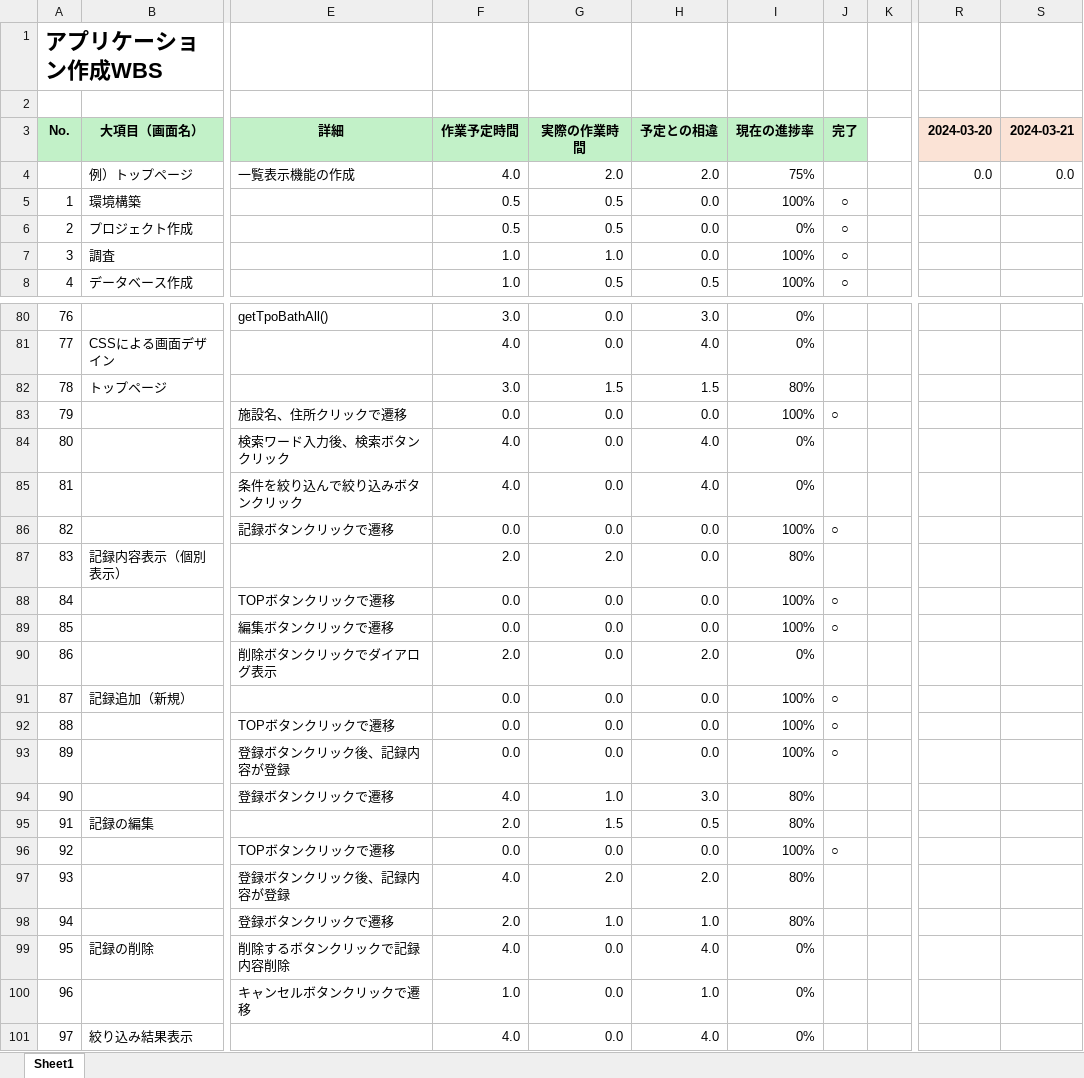
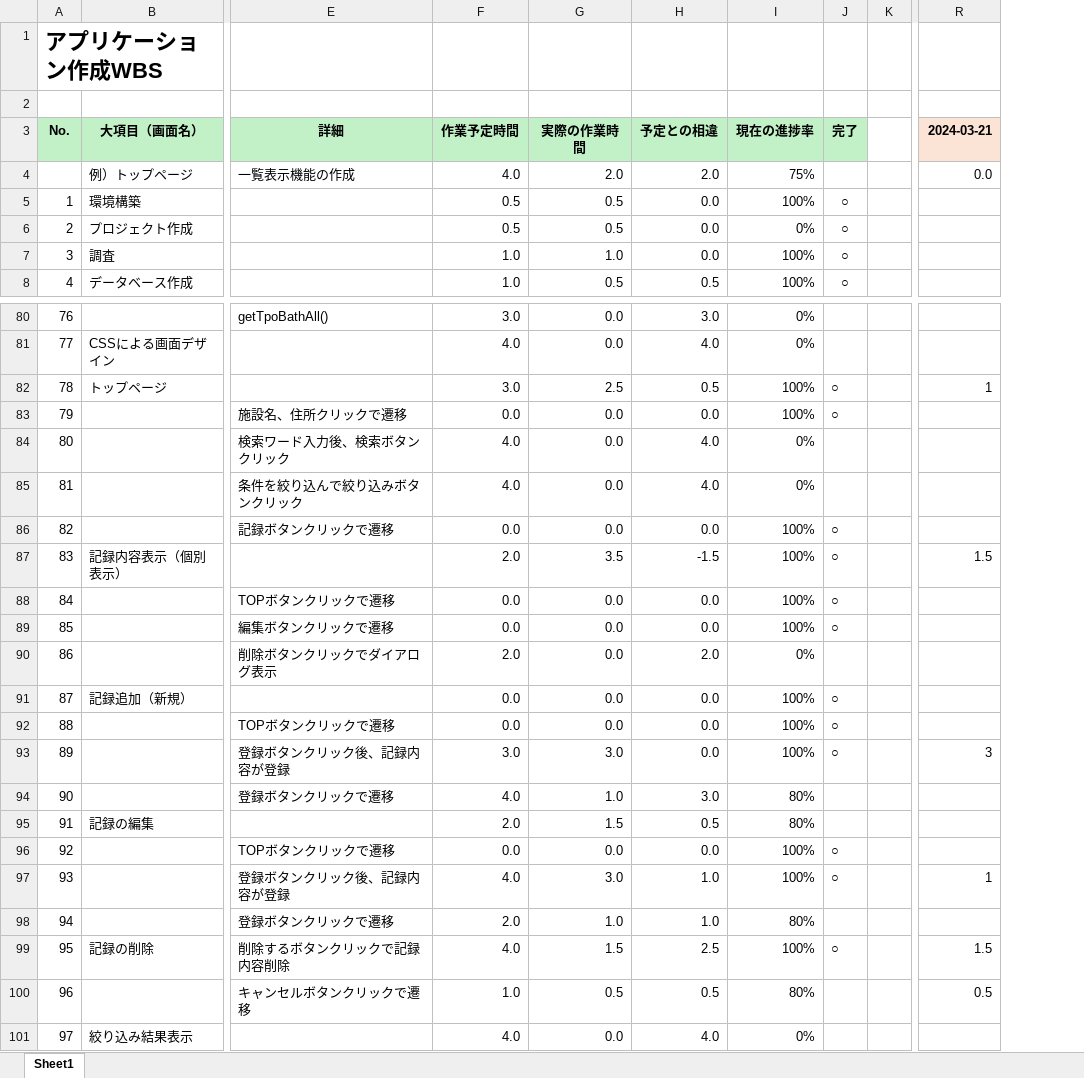
Before and after one commit to mik-organization/edu-general, an Excel workbook: 100_受講者/05_最上/銭湯記録アプリ開発/アプリケーション作成WBS.xlsx, sheet Sheet1, drawn as a sheet; only a part is shown, gaps mark what is left out; values as stored, in another font and other column widths than the file's, no borders; conditional formats not drawn; removed rows and columns are numbered as before the commit, all else as after; the diff names each change by its address in the sheet, - before the commit and + after, or states it on an @@ line.

```diff
--- a/100_受講者/05_最上/銭湯記録アプリ開発/アプリケーション作成WBS.xlsx (sheet Sheet1)
+++ b/100_受講者/05_最上/銭湯記録アプリ開発/アプリケーション作成WBS.xlsx (sheet Sheet1)
-column R, rows 3-4: 2024-03-20 | 0.0
-G82: 1.5
+G82: 2.5
-H82: 1.5
+H82: 0.5
-I82: 80%
+I82: 100%
-J82: (empty)
+J82: ○
-R82: (empty)
+R82: 1
-G87: 2.0
+G87: 3.5
-H87: 0.0
+H87: -1.5
-I87: 80%
+I87: 100%
-J87: (empty)
+J87: ○
-R87: (empty)
+R87: 1.5
-F93: 0.0
+F93: 3.0
-G93: 0.0
+G93: 3.0
-R93: (empty)
+R93: 3
-G97: 2.0
+G97: 3.0
-H97: 2.0
+H97: 1.0
-I97: 80%
+I97: 100%
-J97: (empty)
+J97: ○
-R97: (empty)
+R97: 1
-G99: 0.0
+G99: 1.5
-H99: 4.0
+H99: 2.5
-I99: 0%
+I99: 100%
-J99: (empty)
+J99: ○
-R99: (empty)
+R99: 1.5
-G100: 0.0
+G100: 0.5
-H100: 1.0
+H100: 0.5
-I100: 0%
+I100: 80%
-R100: (empty)
+R100: 0.5
```
Also changed, not shown: formulas that keep their value, 1 other file.
